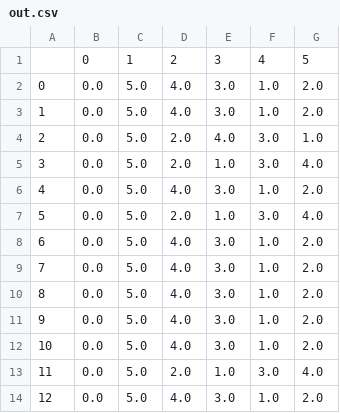
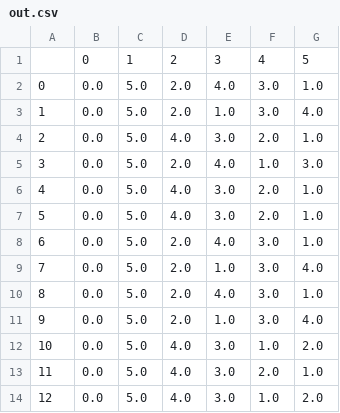
Before and after one commit to joaaoaie/expert-uas-2022, a CSV file: out.csv, drawn as a sheet; only a part is shown; the diff covers the shown part only.

```diff
--- a/out.csv
+++ b/out.csv
@@ -1,14 +1,14 @@
 ,0,1,2,3,4,5
-0,0.0,5.0,4.0,3.0,1.0,2.0
-1,0.0,5.0,4.0,3.0,1.0,2.0
-2,0.0,5.0,2.0,4.0,3.0,1.0
-3,0.0,5.0,2.0,1.0,3.0,4.0
-4,0.0,5.0,4.0,3.0,1.0,2.0
-5,0.0,5.0,2.0,1.0,3.0,4.0
-6,0.0,5.0,4.0,3.0,1.0,2.0
-7,0.0,5.0,4.0,3.0,1.0,2.0
-8,0.0,5.0,4.0,3.0,1.0,2.0
-9,0.0,5.0,4.0,3.0,1.0,2.0
+0,0.0,5.0,2.0,4.0,3.0,1.0
+1,0.0,5.0,2.0,1.0,3.0,4.0
+2,0.0,5.0,4.0,3.0,2.0,1.0
+3,0.0,5.0,2.0,4.0,1.0,3.0
+4,0.0,5.0,4.0,3.0,2.0,1.0
+5,0.0,5.0,4.0,3.0,2.0,1.0
+6,0.0,5.0,2.0,4.0,3.0,1.0
+7,0.0,5.0,2.0,1.0,3.0,4.0
+8,0.0,5.0,2.0,4.0,3.0,1.0
+9,0.0,5.0,2.0,1.0,3.0,4.0
 10,0.0,5.0,4.0,3.0,1.0,2.0
-11,0.0,5.0,2.0,1.0,3.0,4.0
+11,0.0,5.0,4.0,3.0,2.0,1.0
 12,0.0,5.0,4.0,3.0,1.0,2.0
```
Also changed, not shown: 92 edited cells elsewhere in this file, 1 other file.
